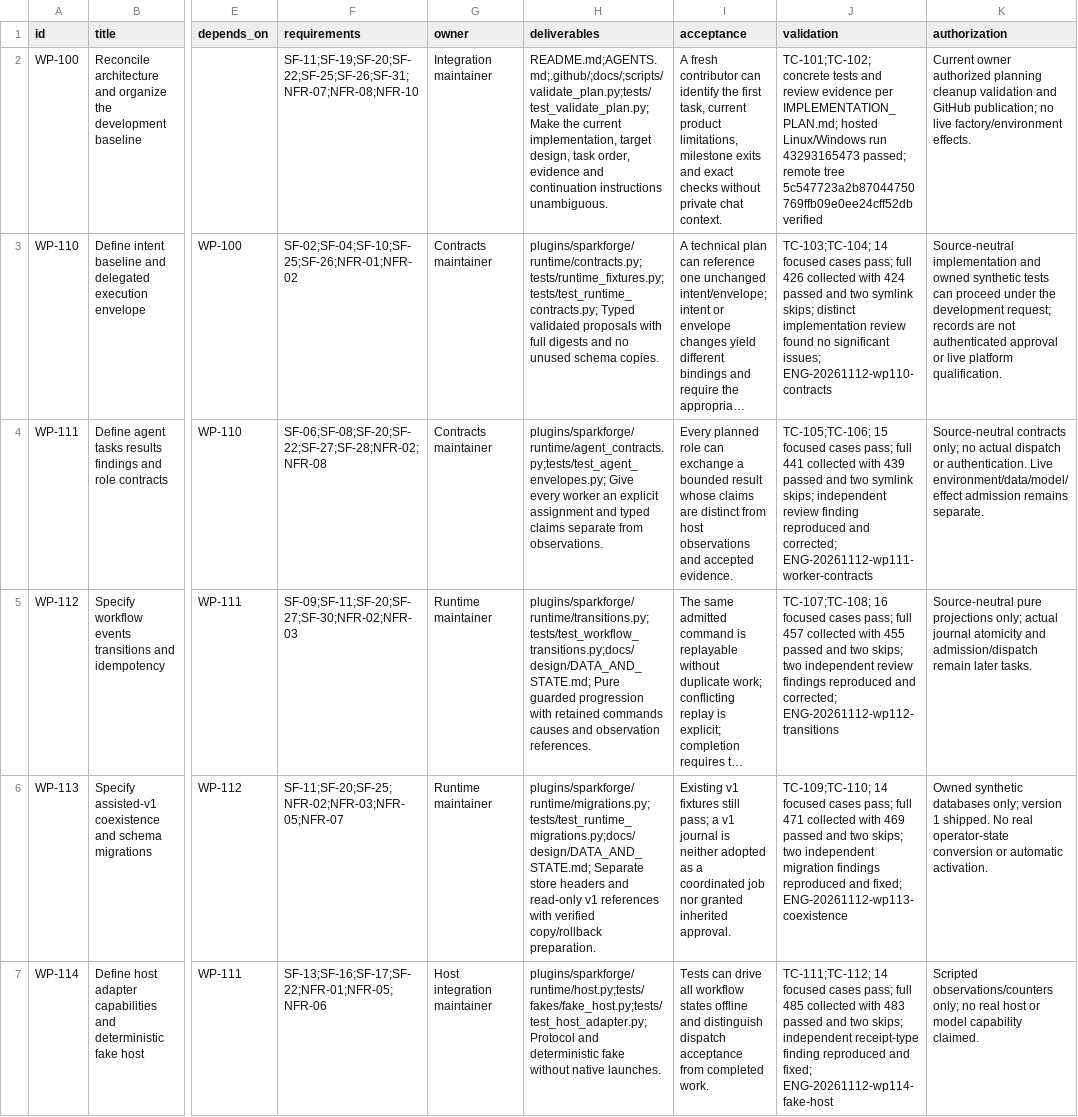
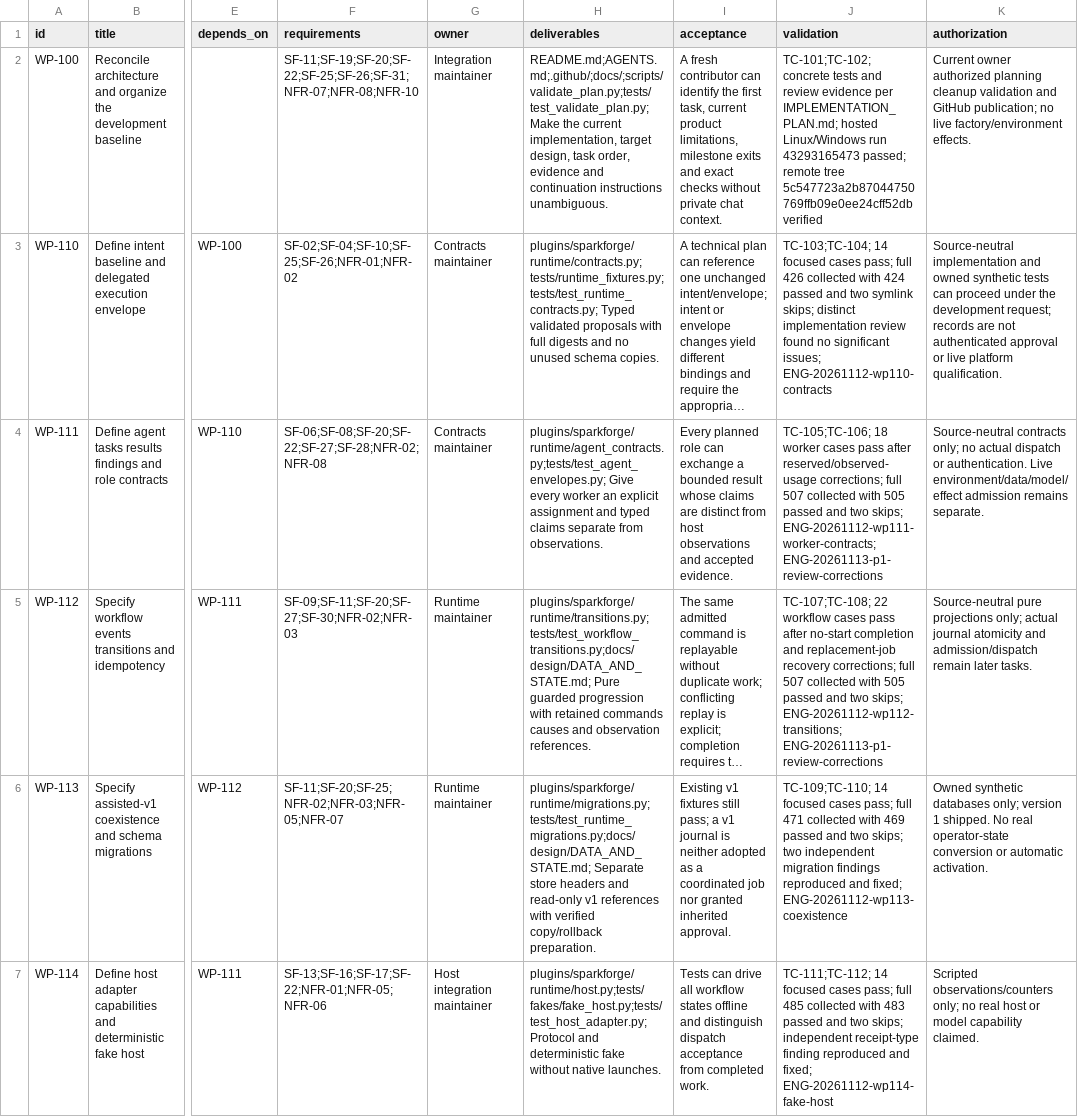
Before and after one commit to Arkthos/SparkForge, a CSV file: docs/IMPLEMENTATION_BACKLOG.csv, drawn as a sheet; only a part is shown, gaps mark what is left out; long unchanged cells end in …; the diff covers the shown part only; the diff names each change by its address in the sheet, - before the commit and + after, or states it on an @@ line.

```diff
--- a/docs/IMPLEMENTATION_BACKLOG.csv
+++ b/docs/IMPLEMENTATION_BACKLOG.csv
-J4 (validation): TC-105;TC-106; 15 focused cases pass; full 441 collected with 439 passed and two symlink skips; independent review finding reproduced and corrected; ENG-20261112-wp111-worker-contracts
+J4 (validation): TC-105;TC-106; 18 worker cases pass after reserved/observed-usage corrections; full 507 collected with 505 passed and two skips; ENG-20261112-wp111-worker-contracts; ENG-20261113-p1-review-corrections
-J5 (validation): TC-107;TC-108; 16 focused cases pass; full 457 collected with 455 passed and two skips; two independent review findings reproduced and corrected; ENG-20261112-wp112-transitions
+J5 (validation): TC-107;TC-108; 22 workflow cases pass after no-start completion and replacement-job recovery corrections; full 507 collected with 505 passed and two skips; ENG-20261112-wp112-transitions; ENG-20261113-p1-review-corrections
```
Also changed, not shown: 1 edited cell elsewhere in this file, 15 other files.
